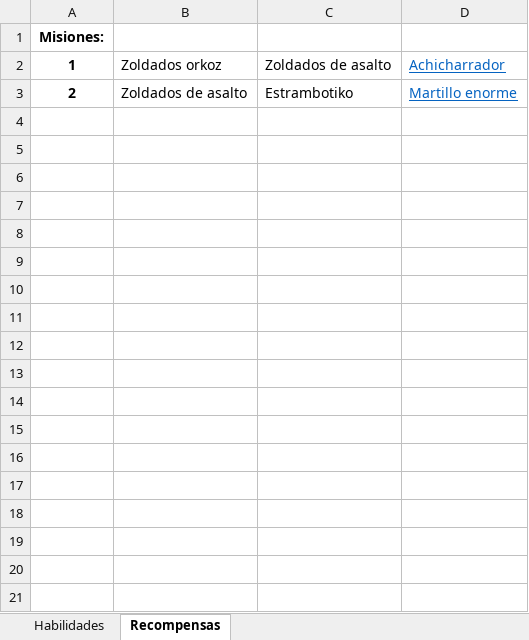
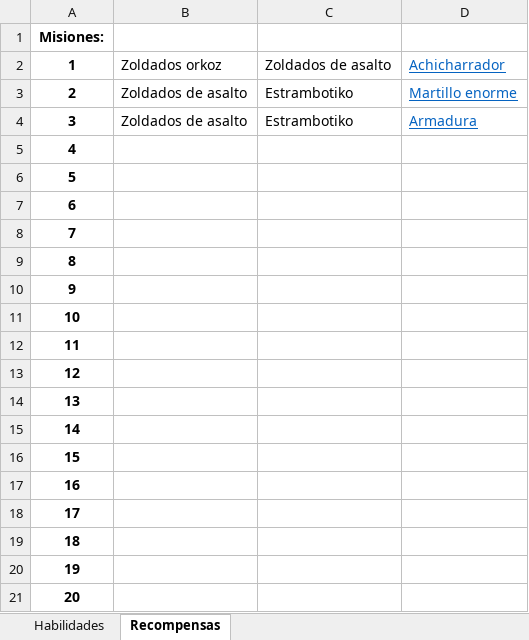
Before and after one commit to cuentapersonal145/DOW2-Retribution, an Excel workbook: Orkos/1. Datos.xlsx, sheet Recompensas, drawn as a sheet; values as stored, in another font and other column widths than the file's, no borders; the diff names each change by its address in the sheet, - before the commit and + after, or states it on an @@ line.

```diff
--- a/Orkos/1. Datos.xlsx (sheet Recompensas)
+++ b/Orkos/1. Datos.xlsx (sheet Recompensas)
+row 4: 3 | Zoldados de asalto | Estrambotiko | Armadura
+row 5: 4
+row 6: 5
+row 7: 6
+row 8: 7
+row 9: 8
+row 10: 9
+row 11: 10
+row 12: 11
+row 13: 12
+row 14: 13
+row 15: 14
+row 16: 15
+row 17: 16
+row 18: 17
+row 19: 18
+row 20: 19
+row 21: 20
```
Also changed, not shown: 1 other file.
